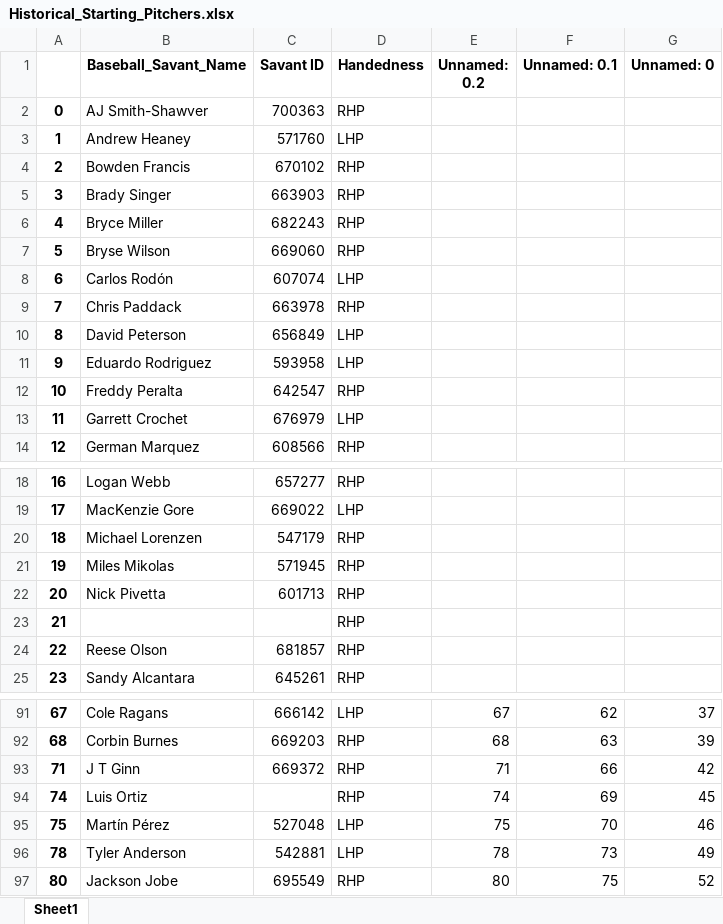
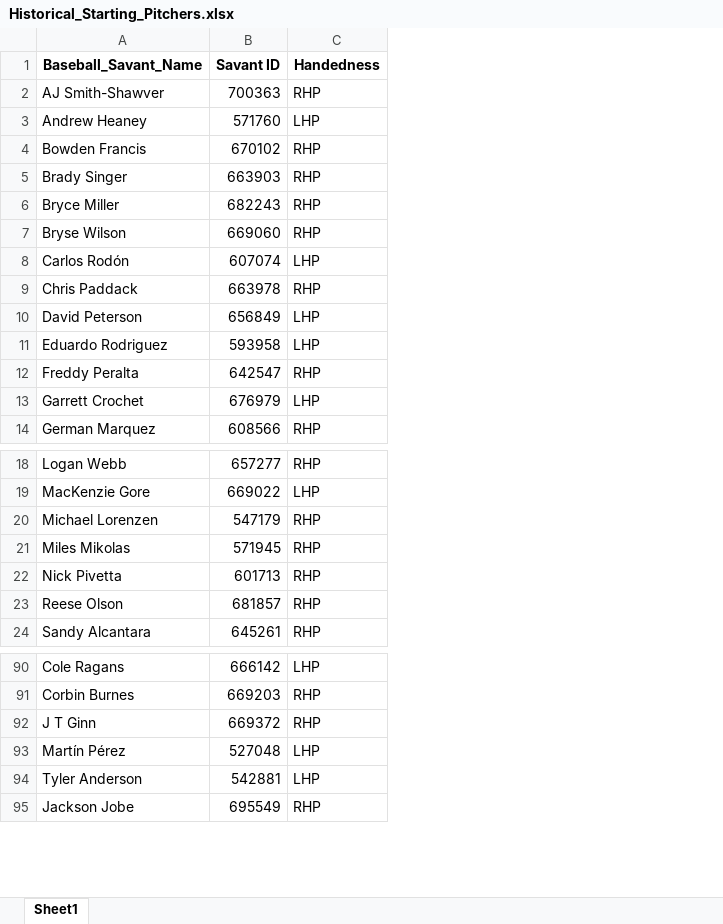
Before and after one commit to mtdewrocks/matchup, an Excel workbook: assets/Historical_Starting_Pitchers.xlsx, sheet Sheet1, drawn as a sheet; only a part is shown, gaps mark what is left out; values as stored, in another font and other column widths than the file's, no borders; the diff names each change by its address in the sheet, - before the commit and + after, or states it on an @@ line.

Commit message:
Updating Daily Files for June 3

```diff
--- a/assets/Historical_Starting_Pitchers.xlsx (sheet Sheet1)
+++ b/assets/Historical_Starting_Pitchers.xlsx (sheet Sheet1)
-column A, rows 2-14: 0 | 1 | 2 | 3 | 4 | 5 | 6 | 7 | 8 | 9 | 10 | 11 | 12; rows 18-22: 16 | 17 | 18 | 19 | 20; rows 24-25: 22 | 23; rows 91-93: 67 | 68 | 71; rows 95-97: 75 | 78 | 80
-column E (Unnamed: 0.2), rows 91-93: 67 | 68 | 71; rows 95-97: 75 | 78 | 80
-column F (Unnamed: 0.1), rows 91-93: 62 | 63 | 66; rows 95-97: 70 | 73 | 75
-column G (Unnamed: 0), rows 91-93: 37 | 39 | 42; rows 95-97: 46 | 49 | 52
-row 23: 21 |  |  | RHP
-row 94: 74 | Luis Ortiz |  | RHP | 74 | 69 | 45
```
